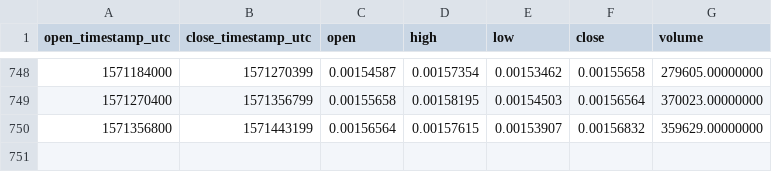
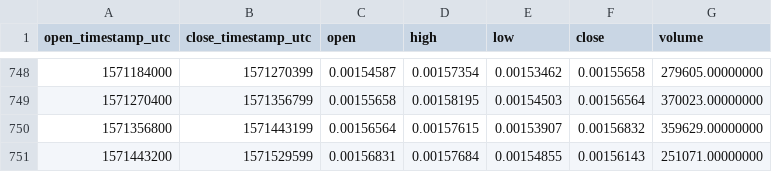
Before and after one commit to cryptobigbro/binance-IOTAETH, a CSV file: binance-IOTAETH-1d.csv, drawn as a sheet; only a part is shown, gaps mark what is left out.

Commit message:
Update OHLCV data.

```diff
--- a/binance-IOTAETH-1d.csv
+++ b/binance-IOTAETH-1d.csv
@@ -750 +750,2 @@ open_timestamp_utc,close_timestamp_utc,open,high,low,close,volume
 1571356800,1571443199,0.00156564,0.00157615,0.00153907,0.00156832,359629.00000000
+1571443200,1571529599,0.00156831,0.00157684,0.00154855,0.00156143,251071.00000000
```
Also changed, not shown: 1 other file.
